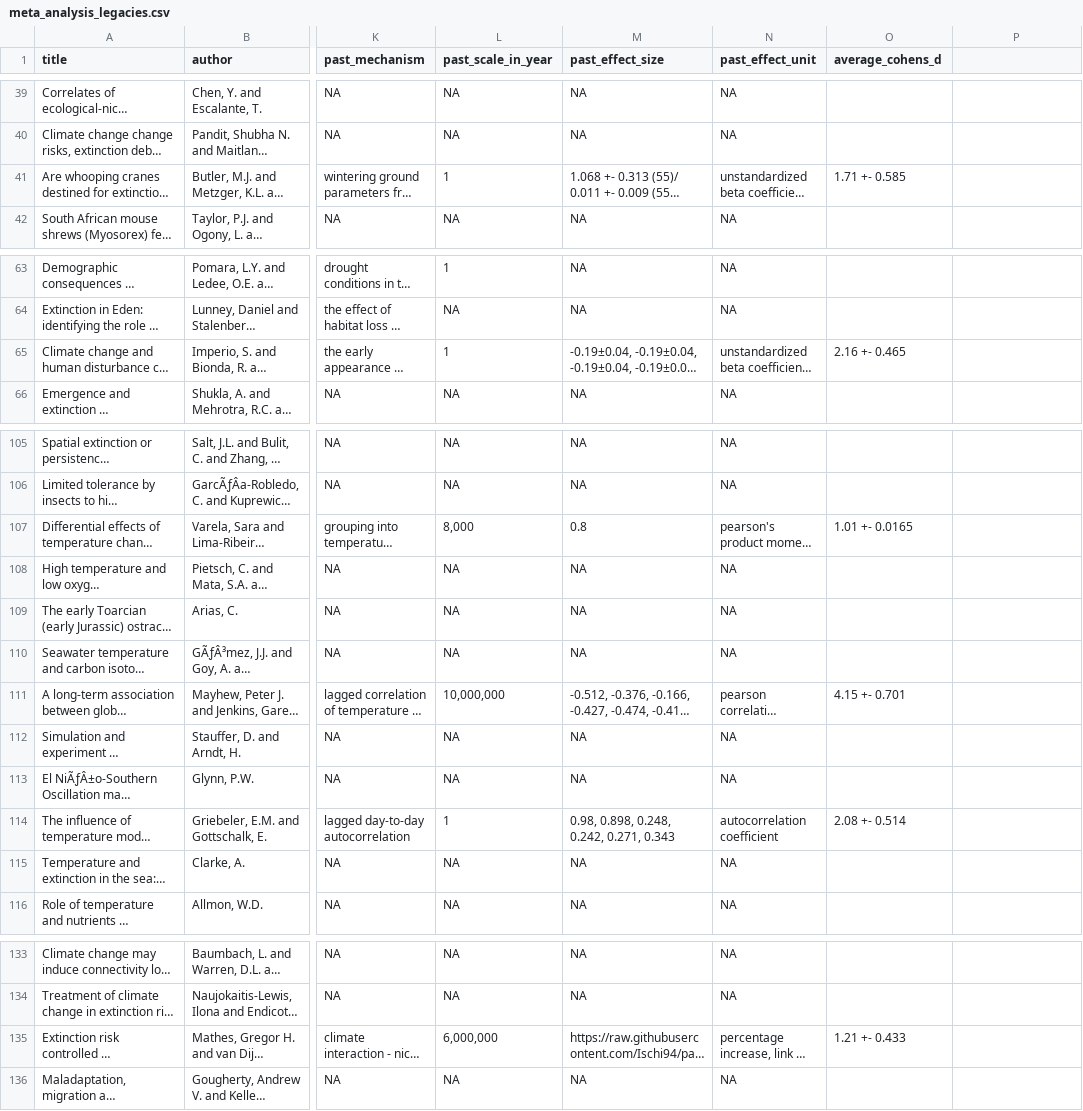
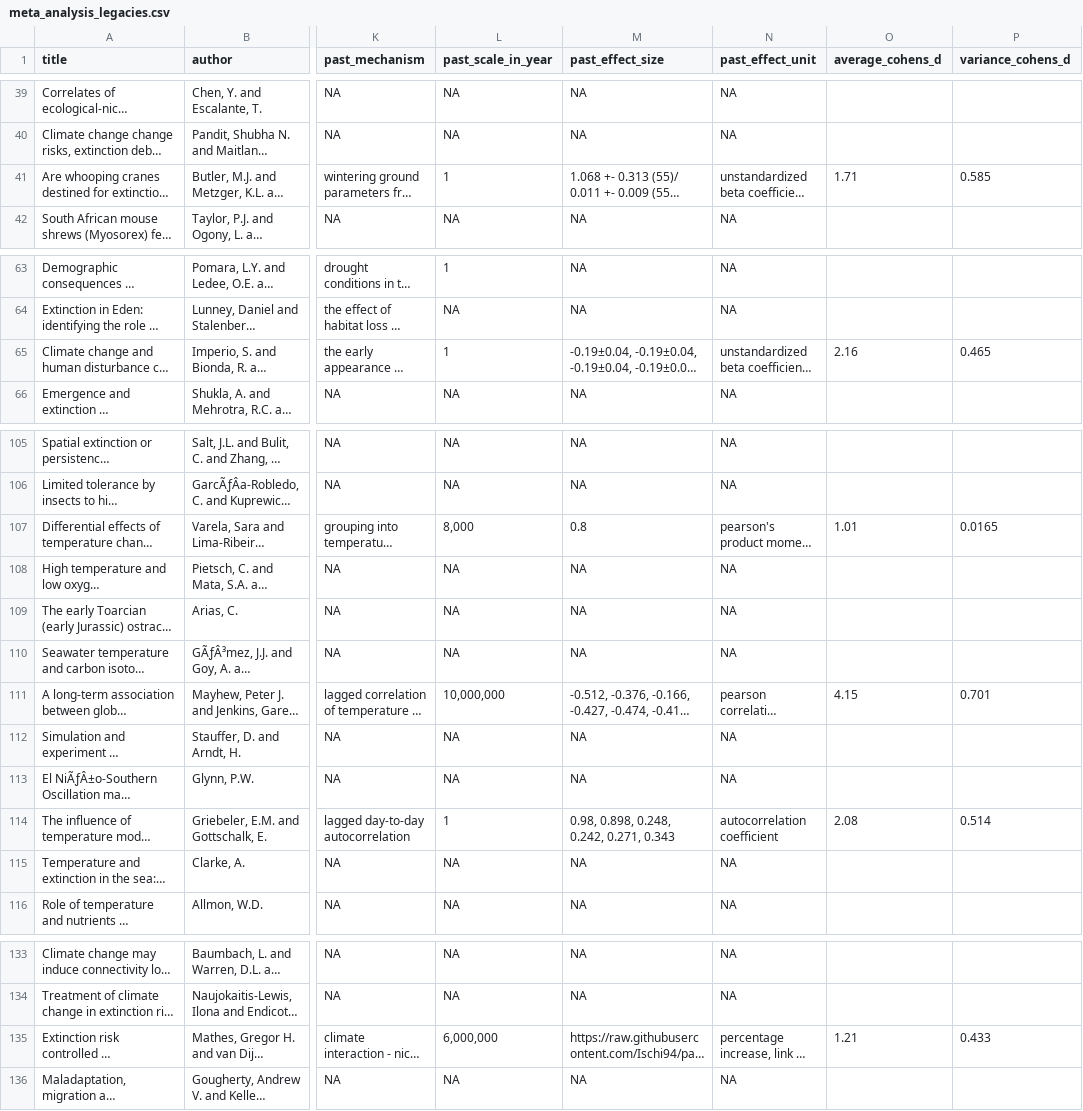
Before and after one commit to Ischi94/lit_review_past_climate, a CSV file: data/meta_analysis_legacies.csv, drawn as a sheet; only a part is shown, gaps mark what is left out; long unchanged cells end in …; the diff names each change by its address in the sheet, - before the commit and + after, or states it on an @@ line.

Commit message:
put variance in own column

```diff
--- a/data/meta_analysis_legacies.csv
+++ b/data/meta_analysis_legacies.csv
-P1: (empty)
+P1: variance_cohens_d
-O41 (average_cohens_d): 1.71 +- 0.585
+O41 (average_cohens_d): 1.71
-P41 (variance_cohens_d): (empty)
+P41 (variance_cohens_d): 0.585
-O65 (average_cohens_d): 2.16 +- 0.465
+O65 (average_cohens_d): 2.16
-P65 (variance_cohens_d): (empty)
+P65 (variance_cohens_d): 0.465
-O107 (average_cohens_d): 1.01 +- 0.0165
+O107 (average_cohens_d): 1.01
-P107 (variance_cohens_d): (empty)
+P107 (variance_cohens_d): 0.0165
-O111 (average_cohens_d): 4.15 +- 0.701
+O111 (average_cohens_d): 4.15
-P111 (variance_cohens_d): (empty)
+P111 (variance_cohens_d): 0.701
-O114 (average_cohens_d): 2.08 +- 0.514
+O114 (average_cohens_d): 2.08
-P114 (variance_cohens_d): (empty)
+P114 (variance_cohens_d): 0.514
-O135 (average_cohens_d): 1.21 +- 0.433
+O135 (average_cohens_d): 1.21
-P135 (variance_cohens_d): (empty)
+P135 (variance_cohens_d): 0.433
```
